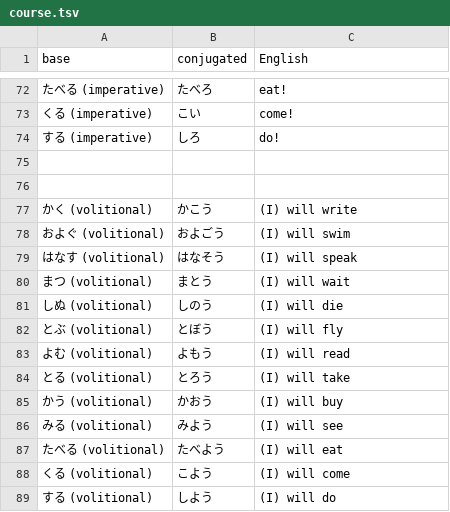
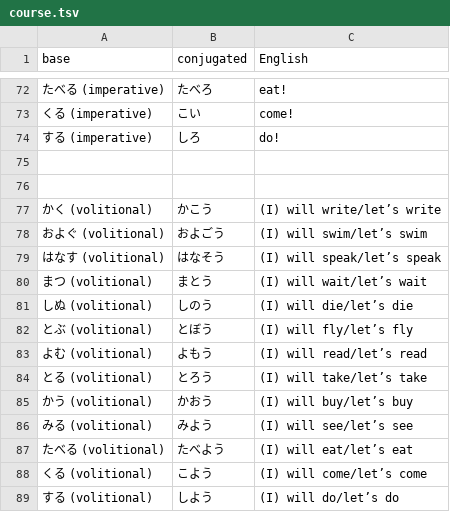
Before and after one commit to fasiha/memrise-japanese-verb-conjugations, a TSV file: course.tsv, drawn as a sheet; only a part is shown, gaps mark what is left out.

```diff
--- a/course.tsv
+++ b/course.tsv
@@ -76,14 +76,14 @@ base	conjugated	English
 
-かく (volitional)	かこう	(I) will write
-およぐ (volitional)	およごう	(I) will swim
-はなす (volitional)	はなそう	(I) will speak
-まつ (volitional)	まとう	(I) will wait
-しぬ (volitional)	しのう	(I) will die
-とぶ (volitional)	とぼう	(I) will fly
-よむ (volitional)	よもう	(I) will read
-とる (volitional)	とろう	(I) will take
-かう (volitional)	かおう	(I) will buy
-みる (volitional)	みよう	(I) will see
-たべる (volitional)	たべよう	(I) will eat
-くる (volitional)	こよう	(I) will come
-する (volitional)	しよう	(I) will do
+かく (volitional)	かこう	(I) will write/let’s write
+およぐ (volitional)	およごう	(I) will swim/let’s swim
+はなす (volitional)	はなそう	(I) will speak/let’s speak
+まつ (volitional)	まとう	(I) will wait/let’s wait
+しぬ (volitional)	しのう	(I) will die/let’s die
+とぶ (volitional)	とぼう	(I) will fly/let’s fly
+よむ (volitional)	よもう	(I) will read/let’s read
+とる (volitional)	とろう	(I) will take/let’s take
+かう (volitional)	かおう	(I) will buy/let’s buy
+みる (volitional)	みよう	(I) will see/let’s see
+たべる (volitional)	たべよう	(I) will eat/let’s eat
+くる (volitional)	こよう	(I) will come/let’s come
+する (volitional)	しよう	(I) will do/let’s do
```
Also changed, not shown: 3 other files.
